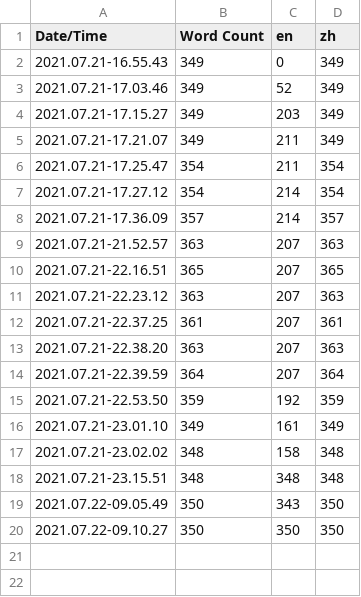
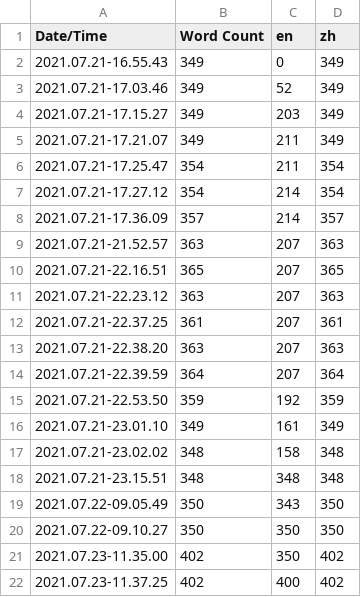
Before and after one commit to UE4ProgarmGroup/CodeNebula_ReMake, a CSV file: Content/Localization/Game/Game.csv, drawn as a sheet; the diff names each change by its address in the sheet, - before the commit and + after, or states it on an @@ line.

```diff
--- a/Content/Localization/Game/Game.csv
+++ b/Content/Localization/Game/Game.csv
+row 21: 2021.07.23-11.35.00 | 402 | 350 | 402
+row 22: 2021.07.23-11.37.25 | 402 | 400 | 402
```
Also changed, not shown: 5 other files.
